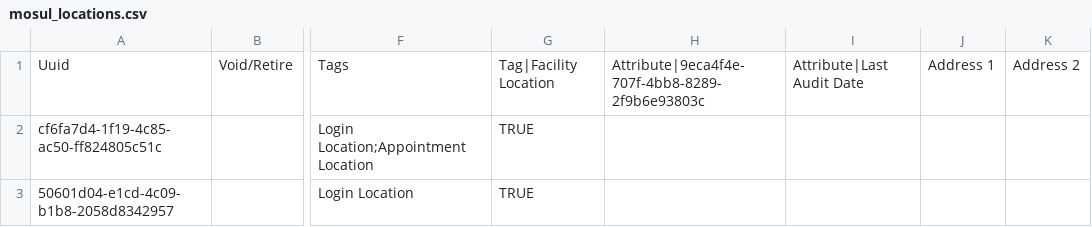
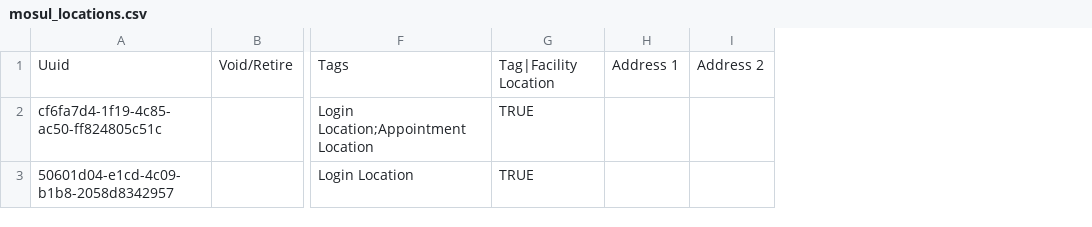
Before and after one commit to MSF-OCG/LIME-EMR, a CSV file: sites/mosul/configs/openmrs/initializer_config/locations/mosul_locations.csv, drawn as a sheet; only a part is shown, gaps mark what is left out; the diff names each change by its address in the sheet, - before the commit and + after, or states it on an @@ line.

Commit message:
Remove the locations' attributes, which are not loading after platform upgrade

```diff
--- a/sites/mosul/configs/openmrs/initializer_config/locations/mosul_locations.csv
+++ b/sites/mosul/configs/openmrs/initializer_config/locations/mosul_locations.csv
-column H, row 1: Attribute|9eca4f4e-707f-4bb8-8289-2f9b6e93803c
-column I, row 1: Attribute|Last Audit Date
```
